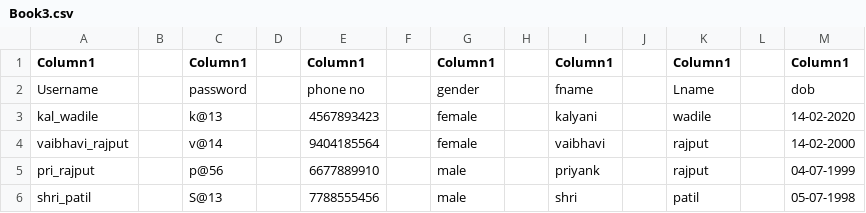
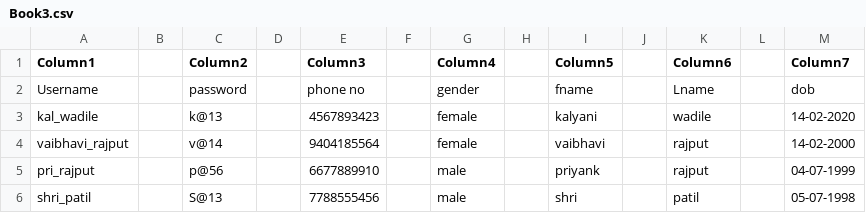
Before and after one commit to vaibhavi123391/Data-_user, a CSV file: Book3.csv, drawn as a sheet.

Commit message:
Add files via upload

```diff
--- a/Book3.csv
+++ b/Book3.csv
@@ -1,2 +1,2 @@
-Column1,,Column1,,Column1,,Column1,,Column1,,Column1,,Column1
+Column1,,Column2,,Column3,,Column4,,Column5,,Column6,,Column7
 Username,,password,,phone no,,gender,,fname,,Lname,,dob
```
